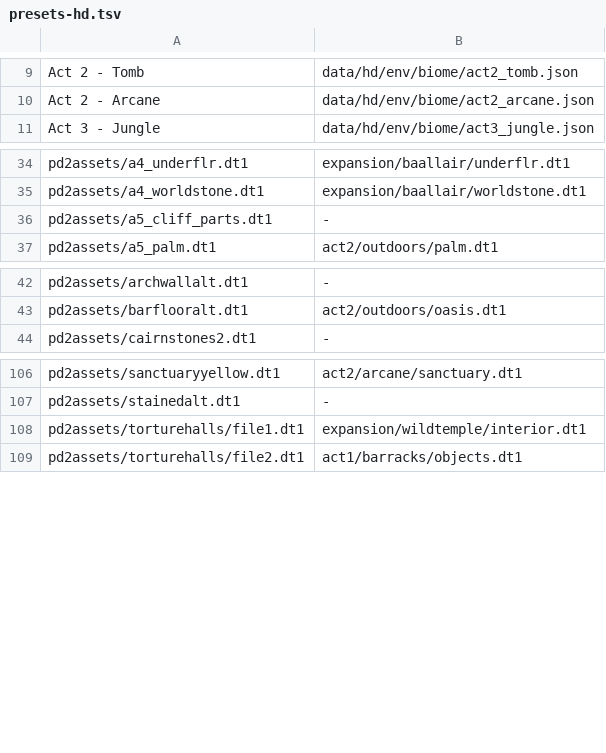
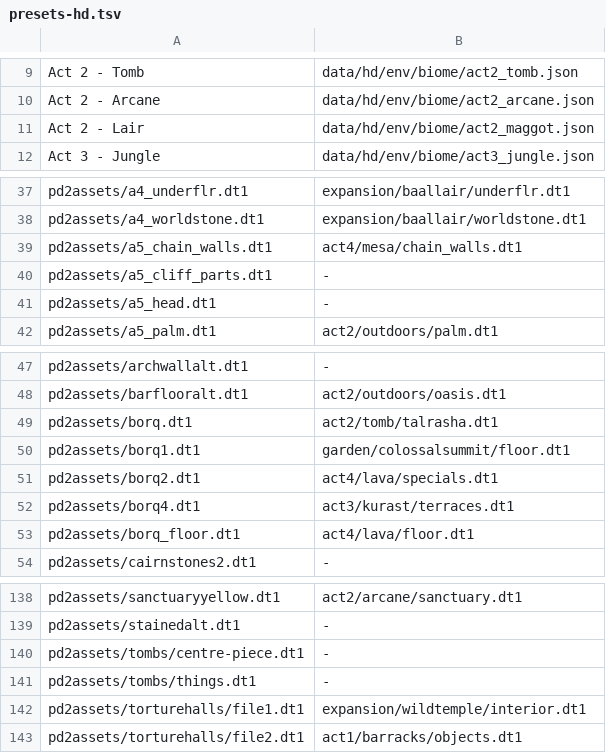
Before and after one commit to synpoox/pd2-resurrected, a TSV file: merge/presets-hd.tsv, drawn as a sheet; only a part is shown, gaps mark what is left out; the diff covers the shown part only; the diff names each change by its address in the sheet, - before the commit and + after, or states it on an @@ line.

```diff
--- a/merge/presets-hd.tsv
+++ b/merge/presets-hd.tsv
+row 11: Act 2 - Lair | data/hd/env/biome/act2_maggot.json
+row 39: pd2assets/a5_chain_walls.dt1 | act4/mesa/chain_walls.dt1
+row 41: pd2assets/a5_head.dt1 | -
+row 49: pd2assets/borq.dt1 | act2/tomb/talrasha.dt1
+row 50: pd2assets/borq1.dt1 | garden/colossalsummit/floor.dt1
+row 51: pd2assets/borq2.dt1 | act4/lava/specials.dt1
+row 52: pd2assets/borq4.dt1 | act3/kurast/terraces.dt1
+row 53: pd2assets/borq_floor.dt1 | act4/lava/floor.dt1
+row 140: pd2assets/tombs/centre-piece.dt1 | -
+row 141: pd2assets/tombs/things.dt1 | -
```
Also changed, not shown: 24 added rows elsewhere in this file, 1 other file.
